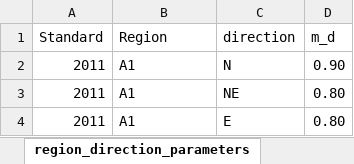
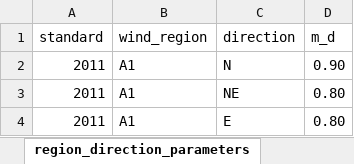
Before and after one commit to skane88/utilityscripts, an Excel workbook: utilityscripts/as1170_2.xlsx, sheet region_direction_parameters, drawn as a sheet; only a part is shown; values as stored, in another font and other column widths than the file's, no borders; the diff names each change by its address in the sheet, - before the commit and + after, or states it on an @@ line.

```diff
--- a/utilityscripts/as1170_2.xlsx (sheet region_direction_parameters)
+++ b/utilityscripts/as1170_2.xlsx (sheet region_direction_parameters)
-A1: Standard
+A1: standard
-B1: Region
+B1: wind_region
```
Also changed, not shown: sheet wind_direction_definitions, 1 other file.
